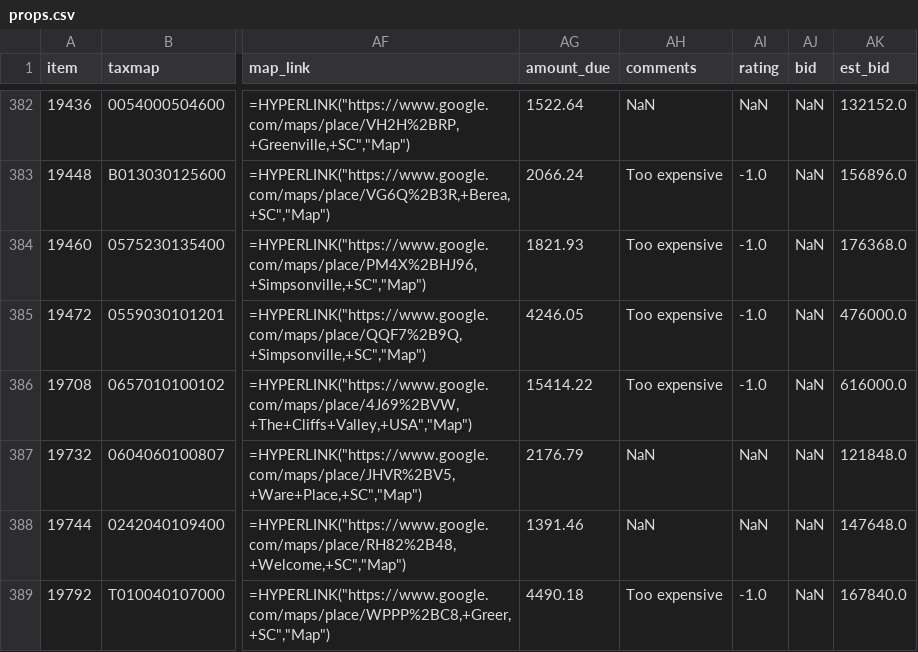
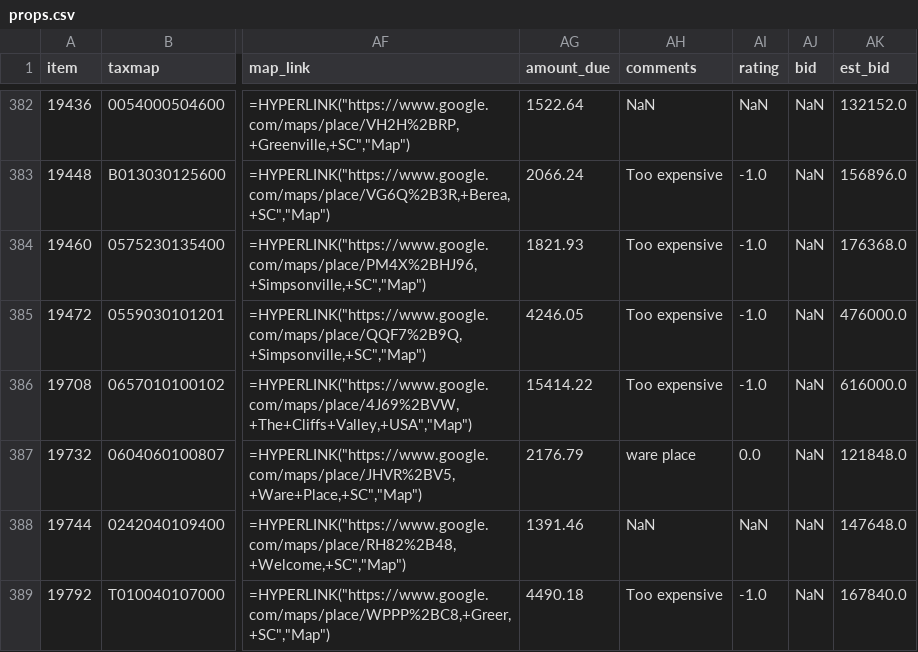
Before and after one commit to Ericdroush/Tax_Sale, a CSV file: Counties/Greenville/props.csv, drawn as a sheet; only a part is shown, gaps mark what is left out; the diff covers the shown part only; the diff names each change by its address in the sheet, - before the commit and + after, or states it on an @@ line.

Commit message:
Refactor property type comments in county_driver.py and enhance data serialization in main_qt.py
- Updated property type comments in county_driver.py for clarity and added missing types.
- Modified the data serialization logic in main_qt.py to ensure callable attributes are correctly handled when writing to the data file.

```diff
--- a/Counties/Greenville/props.csv
+++ b/Counties/Greenville/props.csv
-AH387 (comments): NaN
+AH387 (comments): ware place
-AI387 (rating): NaN
+AI387 (rating): 0.0
```
Also changed, not shown: 28 edited cells elsewhere in this file, 2 other files.
